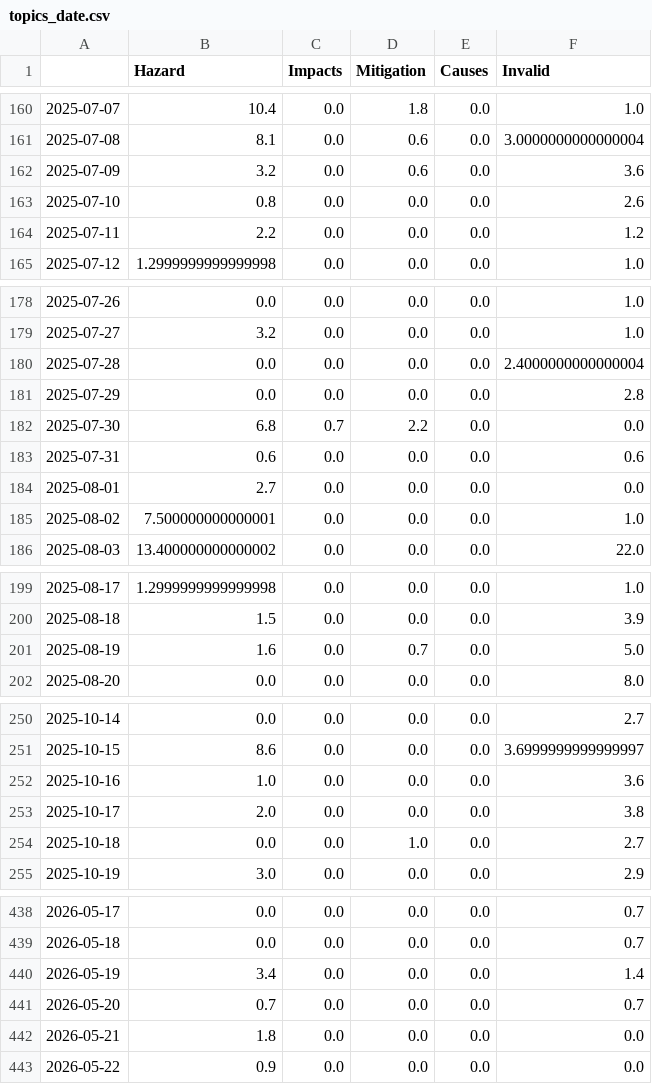
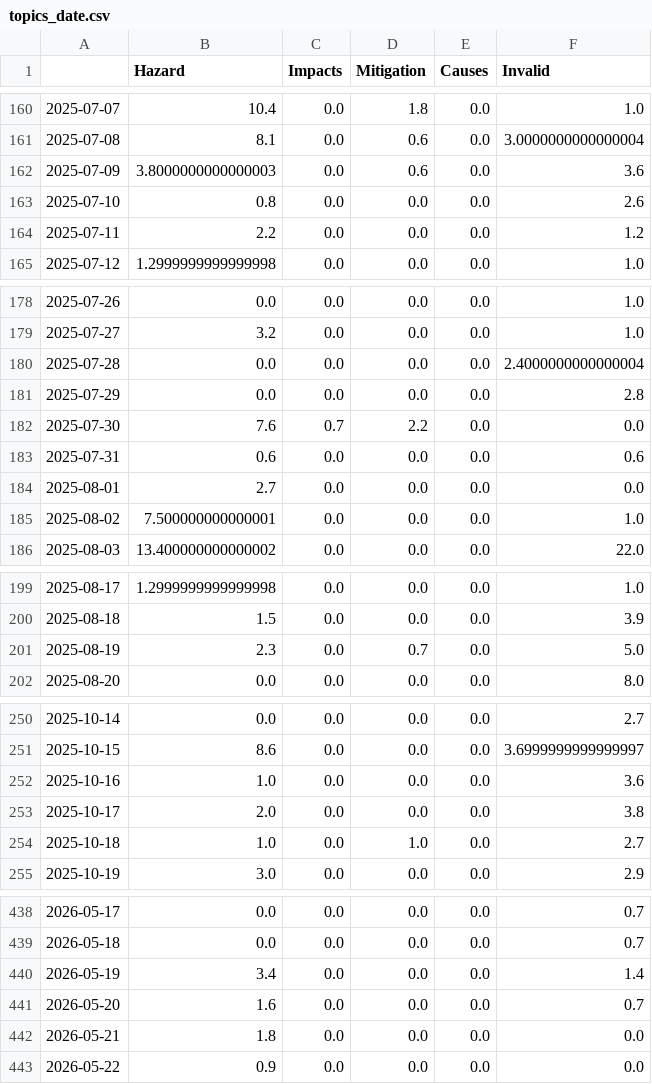
Before and after one commit to paulski99-news/volcanoIsComing, a CSV file: csv/topics_date.csv, drawn as a sheet; only a part is shown, gaps mark what is left out; the diff covers the shown part only.

```diff
--- a/csv/topics_date.csv
+++ b/csv/topics_date.csv
@@ -161,3 +161,3 @@
 2025-07-08,8.1,0.0,0.6,0.0,3.0000000000000004
-2025-07-09,3.2,0.0,0.6,0.0,3.6
+2025-07-09,3.8000000000000003,0.0,0.6,0.0,3.6
 2025-07-10,0.8,0.0,0.0,0.0,2.6
@@ -181,3 +181,3 @@
 2025-07-29,0.0,0.0,0.0,0.0,2.8
-2025-07-30,6.8,0.7,2.2,0.0,0.0
+2025-07-30,7.6,0.7,2.2,0.0,0.0
 2025-07-31,0.6,0.0,0.0,0.0,0.6
@@ -200,3 +200,3 @@
 2025-08-18,1.5,0.0,0.0,0.0,3.9
-2025-08-19,1.6,0.0,0.7,0.0,5.0
+2025-08-19,2.3,0.0,0.7,0.0,5.0
 2025-08-20,0.0,0.0,0.0,0.0,8.0
@@ -253,3 +253,3 @@
 2025-10-17,2.0,0.0,0.0,0.0,3.8
-2025-10-18,0.0,0.0,1.0,0.0,2.7
+2025-10-18,1.0,0.0,1.0,0.0,2.7
 2025-10-19,3.0,0.0,0.0,0.0,2.9
@@ -440,3 +440,3 @@
 2026-05-19,3.4,0.0,0.0,0.0,1.4
-2026-05-20,0.7,0.0,0.0,0.0,0.7
+2026-05-20,1.6,0.0,0.0,0.0,0.7
 2026-05-21,1.8,0.0,0.0,0.0,0.0
```
Also changed, not shown: 1 added row and 5 edited cells elsewhere in this file, 9 other files.
